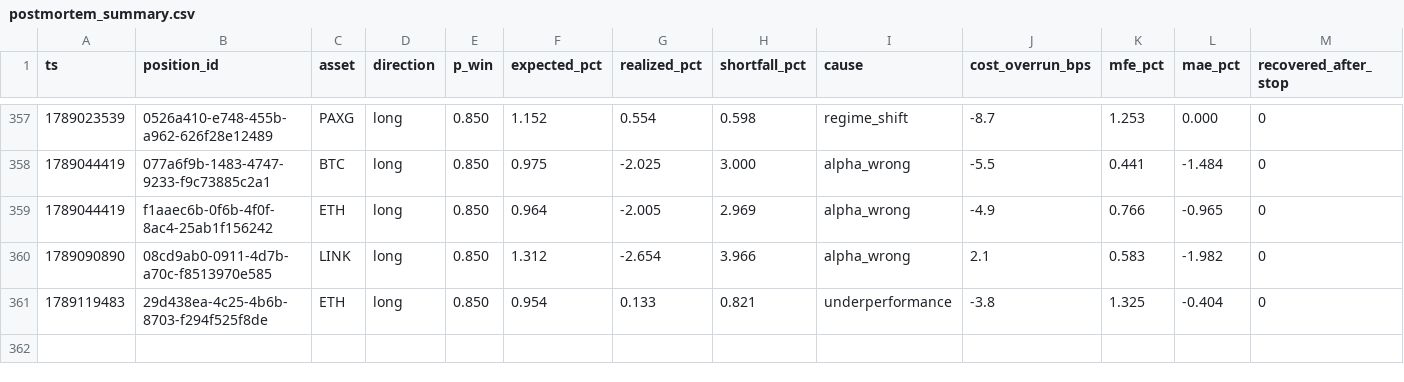
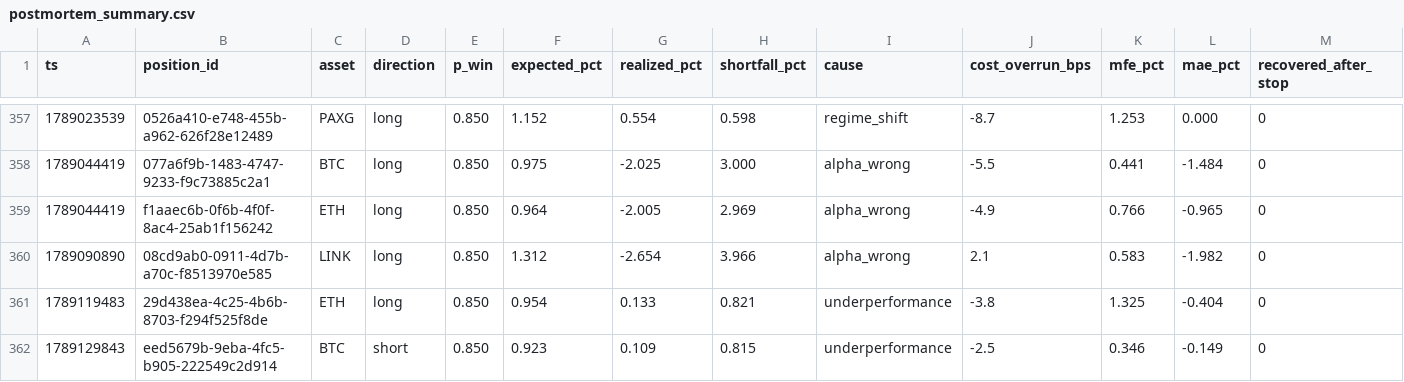
Before and after one commit to jrigoni35-gif/liquiditybot_ab, a CSV file: sessions/pc-live/postmortem_summary.csv, drawn as a sheet; only a part is shown, gaps mark what is left out; rows hold the shown columns only; the diff names each change by its address in the sheet, - before the commit and + after, or states it on an @@ line.

```diff
--- a/sessions/pc-live/postmortem_summary.csv
+++ b/sessions/pc-live/postmortem_summary.csv
+row 362: 1789129843 | eed5679b-9eba-4fc5-b905-222549c2d914 | BTC | short | 0.850 | 0.923 | 0.109 | 0.815 | underperformance | -2.5 | 0.346 | -0.149 | 0
```
Also changed, not shown: sessions/pc-live/fills.csv, 7 other files.
